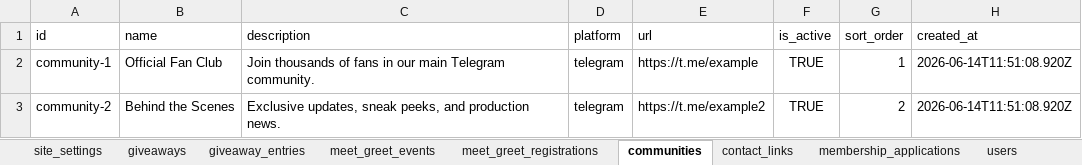
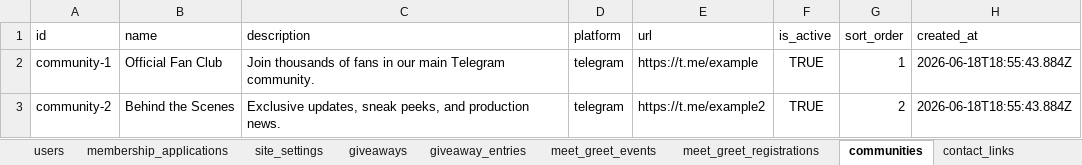
Before and after one commit to MASCOT09/keanureevesofficialfanpage, an Excel workbook: data/celebrity-site.xlsx, sheet communities, drawn as a sheet; values as stored, in another font and other column widths than the file's, no borders; the diff names each change by its address in the sheet, - before the commit and + after, or states it on an @@ line.

```diff
--- a/data/celebrity-site.xlsx (sheet communities)
+++ b/data/celebrity-site.xlsx (sheet communities)
@@ sheet tab order changed: users | membership_applications | site_settings | giveaways | giveaway_entries | meet_greet_events | meet_greet_registrations | communities | contact_links @@
-H2:H3 (created_at): 2026-06-14T11:51:08.920Z
+H2:H3 (created_at): 2026-06-18T18:55:43.884Z
```
Also changed, not shown: sheet messages, sheet users, sheet notifications, sheet contact_links, sheet meet_greet_events, sheet giveaways, 1 more sheet, 24 other files.
